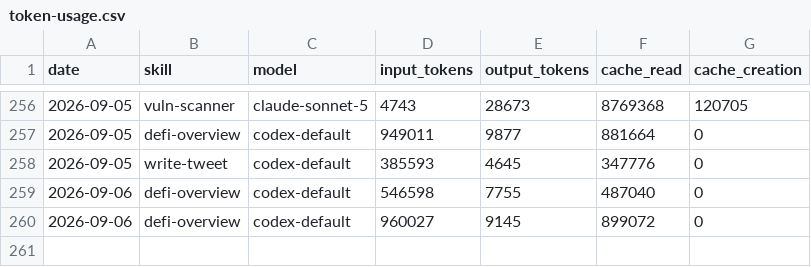
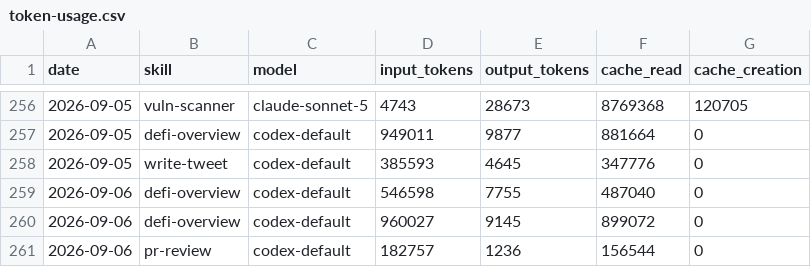
Before and after one commit to Svector-anu/svectors-lab, a CSV file: memory/token-usage.csv, drawn as a sheet; only a part is shown, gaps mark what is left out; the diff names each change by its address in the sheet, - before the commit and + after, or states it on an @@ line.

Commit message:
chore(pr-review): auto-commit 2026-09-06

```diff
--- a/memory/token-usage.csv
+++ b/memory/token-usage.csv
+row 261: 2026-09-06 | pr-review | codex-default | 182757 | 1236 | 156544 | 0
```
Also changed, not shown: 3 other files.
